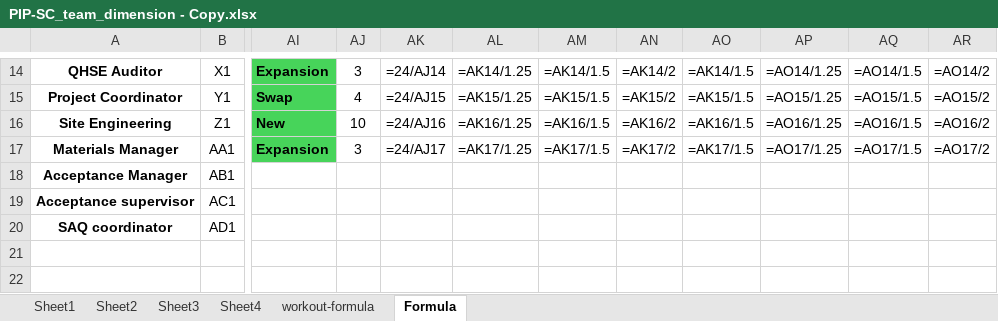
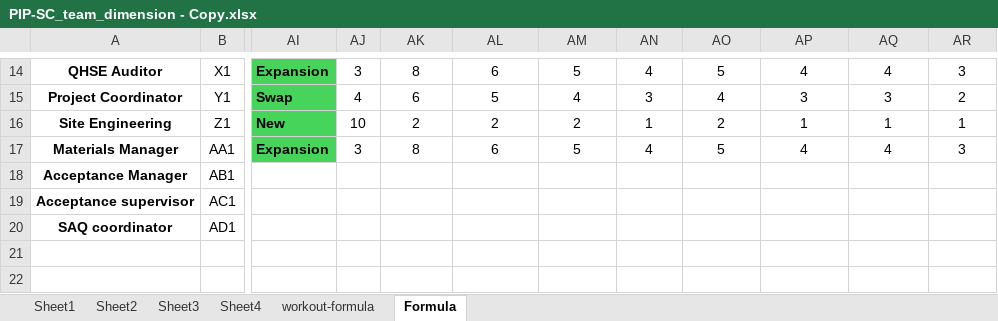
Before and after one commit to vikramt07/PIP-SC_team_dimension, an Excel workbook: PIP-SC_team_dimension - Copy.xlsx, sheet Formula, drawn as a sheet; only a part is shown, gaps mark what is left out; values as stored, in another font and other column widths than the file's, no borders; formulas without a stored value are shown as written; the diff covers the shown part only; the diff names each change by its address in the sheet, - before the commit and + after, or states it on an @@ line.

```diff
--- a/PIP-SC_team_dimension - Copy.xlsx (sheet Formula)
+++ b/PIP-SC_team_dimension - Copy.xlsx (sheet Formula)
-AK14: =24/AJ14
+AK14: 8
-AL14: =AK14/1.25
+AL14: 6
-AM14: =AK14/1.5
+AM14: 5
-AN14: =AK14/2
+AN14: 4
-AO14: =AK14/1.5
+AO14: 5
-AP14: =AO14/1.25
+AP14: 4
-AQ14: =AO14/1.5
+AQ14: 4
-AR14: =AO14/2
+AR14: 3
-AK15: =24/AJ15
+AK15: 6
-AL15: =AK15/1.25
+AL15: 5
-AM15: =AK15/1.5
+AM15: 4
-AN15: =AK15/2
+AN15: 3
-AO15: =AK15/1.5
+AO15: 4
-AP15: =AO15/1.25
+AP15: 3
-AQ15: =AO15/1.5
+AQ15: 3
-AR15: =AO15/2
+AR15: 2
-AK16: =24/AJ16
+AK16: 2
-AL16: =AK16/1.25
+AL16: 2
-AM16: =AK16/1.5
+AM16: 2
-AN16: =AK16/2
+AN16: 1
-AO16: =AK16/1.5
+AO16: 2
-AP16: =AO16/1.25
+AP16: 1
-AQ16: =AO16/1.5
+AQ16: 1
-AR16: =AO16/2
+AR16: 1
-AK17: =24/AJ17
+AK17: 8
-AL17: =AK17/1.25
+AL17: 6
-AM17: =AK17/1.5
+AM17: 5
-AN17: =AK17/2
+AN17: 4
-AO17: =AK17/1.5
+AO17: 5
-AP17: =AO17/1.25
+AP17: 4
-AQ17: =AO17/1.5
+AQ17: 4
-AR17: =AO17/2
+AR17: 3
```
Also changed, not shown: 64 edited cells elsewhere in this sheet, sheet Sheet1, sheet Sheet2, sheet Sheet3.
